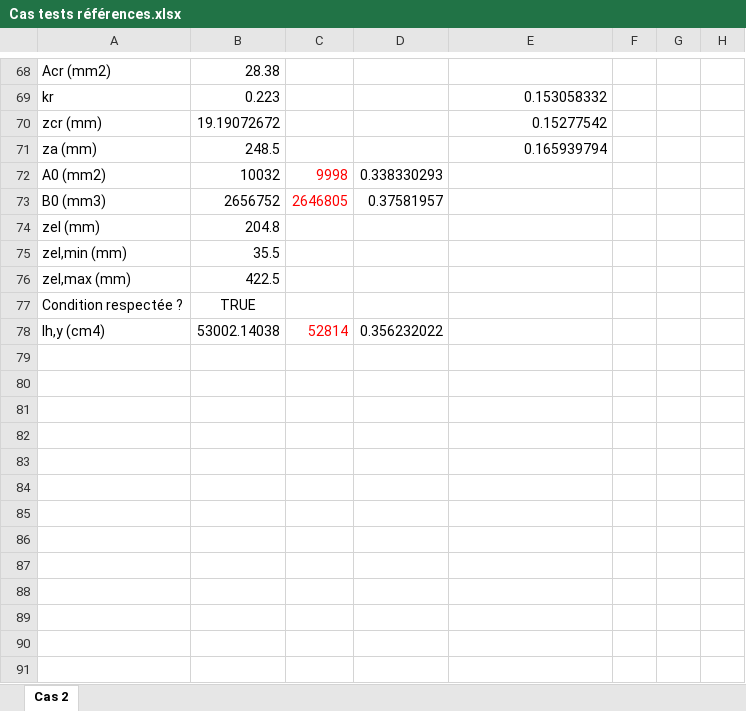
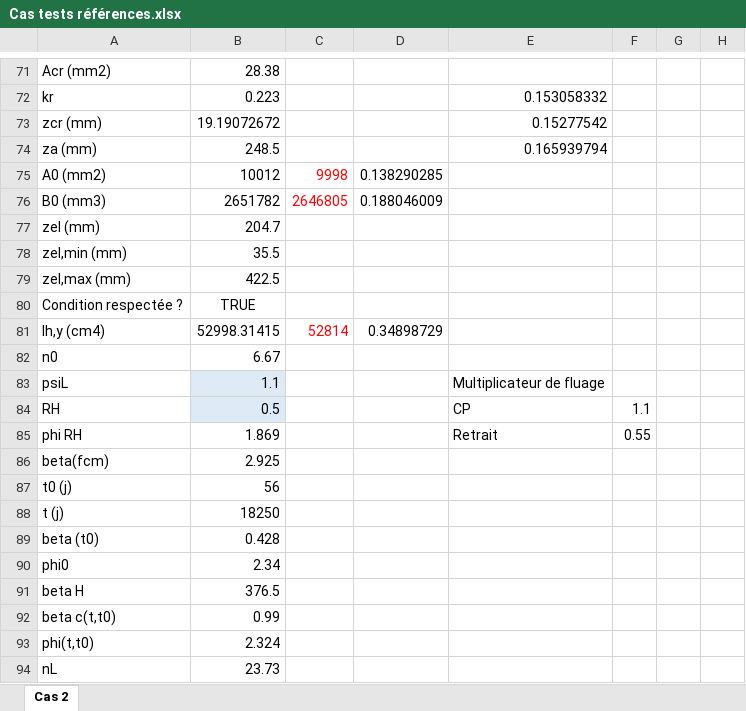
Before and after one commit to pomartin-cticm/ABCPMX, an Excel workbook: Manuel Validation/Cas tests références.xlsx, sheet Cas 2, drawn as a sheet; only a part is shown, gaps mark what is left out; values as stored, in another font and other column widths than the file's, no borders; addresses are those after the commit; the diff covers the shown part only; the diff names each change by its address in the sheet, - before the commit and + after, or states it on an @@ line.

```diff
--- a/Manuel Validation/Cas tests références.xlsx (sheet Cas 2)
+++ b/Manuel Validation/Cas tests références.xlsx (sheet Cas 2)
-B75: 10032
+B75: 10012
-D75: 0.338330293
+D75: 0.138290285
-B76: 2656752
+B76: 2651782
-D76: 0.37581957
+D76: 0.188046009
-B77: 204.8
+B77: 204.7
-B81: 53002.14038
+B81: 52998.31415
-D81: 0.356232022
+D81: 0.34898729
+row 82: n0 | 6.67
+row 83: psiL | 1.1 |  |  | Multiplicateur de fluage
+row 84: RH | 0.5 |  |  | CP | 1.1
+row 85: phi RH | 1.869 |  |  | Retrait | 0.55
+row 86: beta(fcm) | 2.925
+row 87: t0 (j) | 56
+row 88: t (j) | 18250
+row 89: beta (t0) | 0.428
+row 90: phi0 | 2.34
+row 91: beta H | 376.5
+row 92: beta c(t,t0) | 0.99
+row 93: phi(t,t0) | 2.324
+row 94: nL | 23.73
```
Also changed, not shown: 39 added rows, 1 removed row, 25 edited cells and cell formats elsewhere in this sheet, formulas that keep their value, 3 other files.
